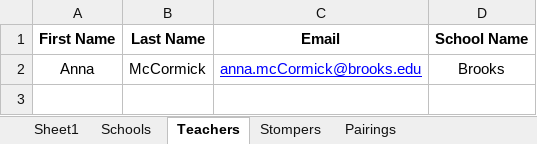
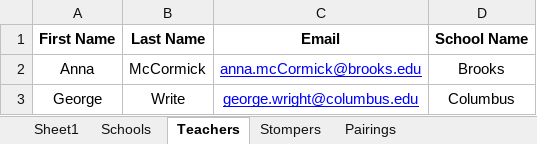
Before and after one commit to TuftsSTOMP/api, an Excel workbook: v1/db_scripts/Stomp Master Data.xlsx, sheet Teachers, drawn as a sheet; values as stored, in another font and other column widths than the file's, no borders; the diff names each change by its address in the sheet, - before the commit and + after, or states it on an @@ line.

```diff
--- a/v1/db_scripts/Stomp Master Data.xlsx (sheet Teachers)
+++ b/v1/db_scripts/Stomp Master Data.xlsx (sheet Teachers)
+row 3: George | Write | george.wright@columbus.edu | Columbus
```
Also changed, not shown: sheet Stompers, sheet Pairings, 4 other files.
